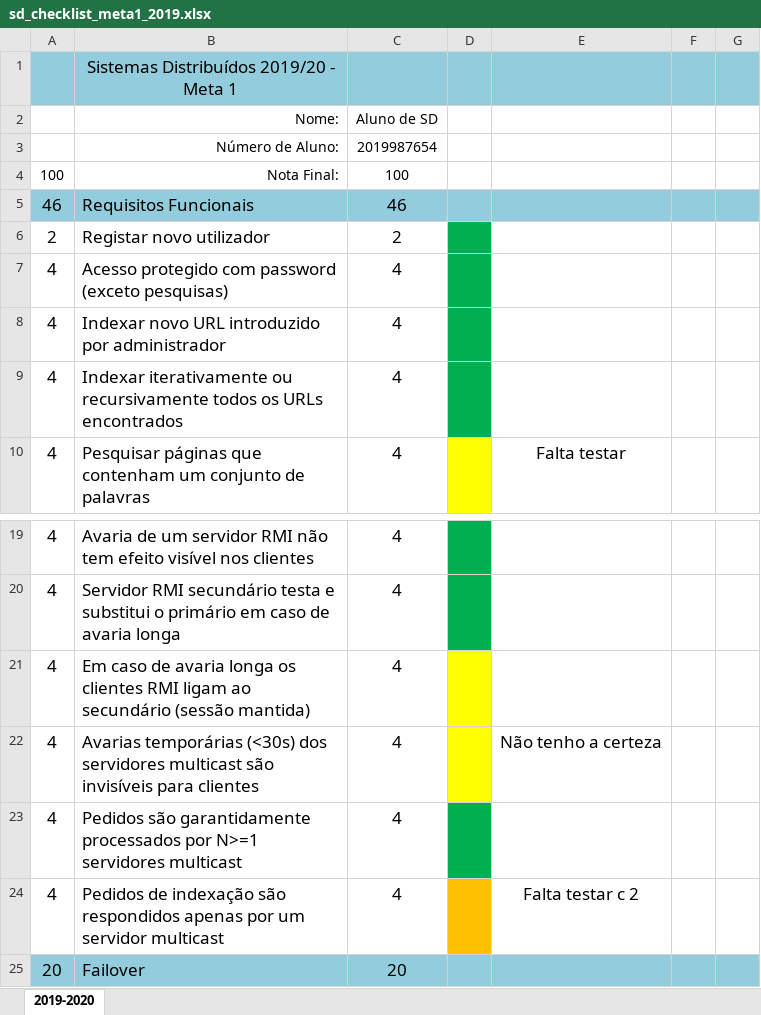
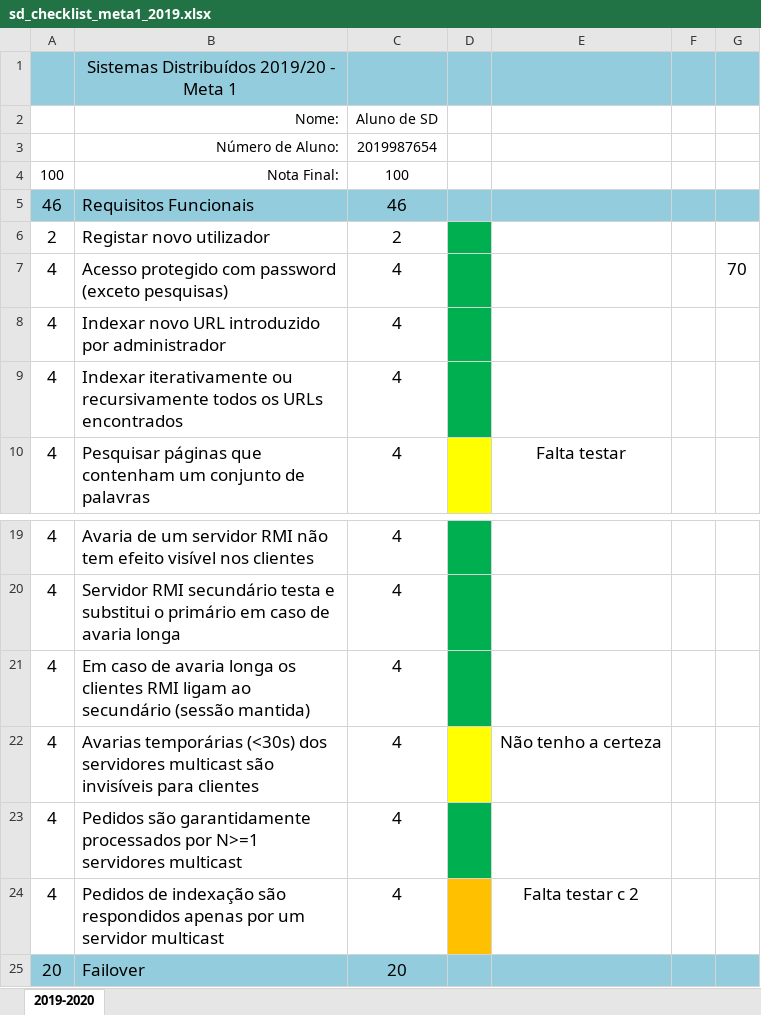
Before and after one commit to RodrigoRafael26/SD, an Excel workbook: sd_checklist_meta1_2019.xlsx, sheet 2019-2020, drawn as a sheet; only a part is shown, gaps mark what is left out; values as stored, in another font and other column widths than the file's, no borders; the diff names each change by its address in the sheet, - before the commit and + after, or states it on an @@ line.

Commit message:
save changes

```diff
--- a/sd_checklist_meta1_2019.xlsx (sheet 2019-2020)
+++ b/sd_checklist_meta1_2019.xlsx (sheet 2019-2020)
-G7: (empty)
+G7: 70
-D21 fill: #FFFF00
+D21 fill: #00B050
```
